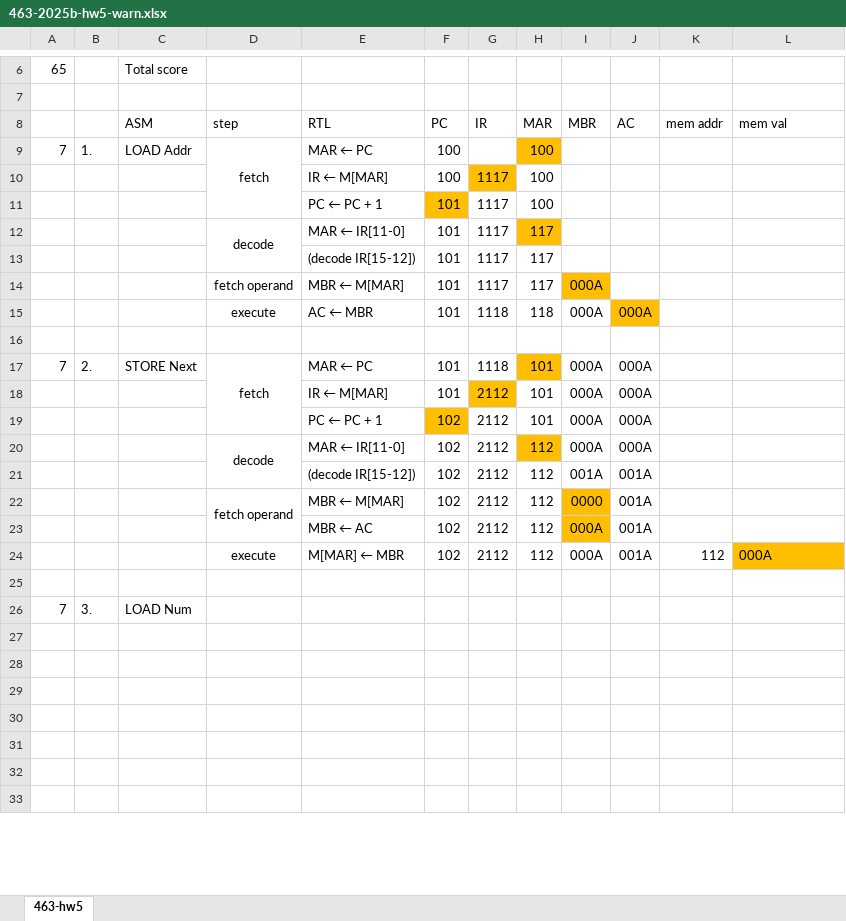
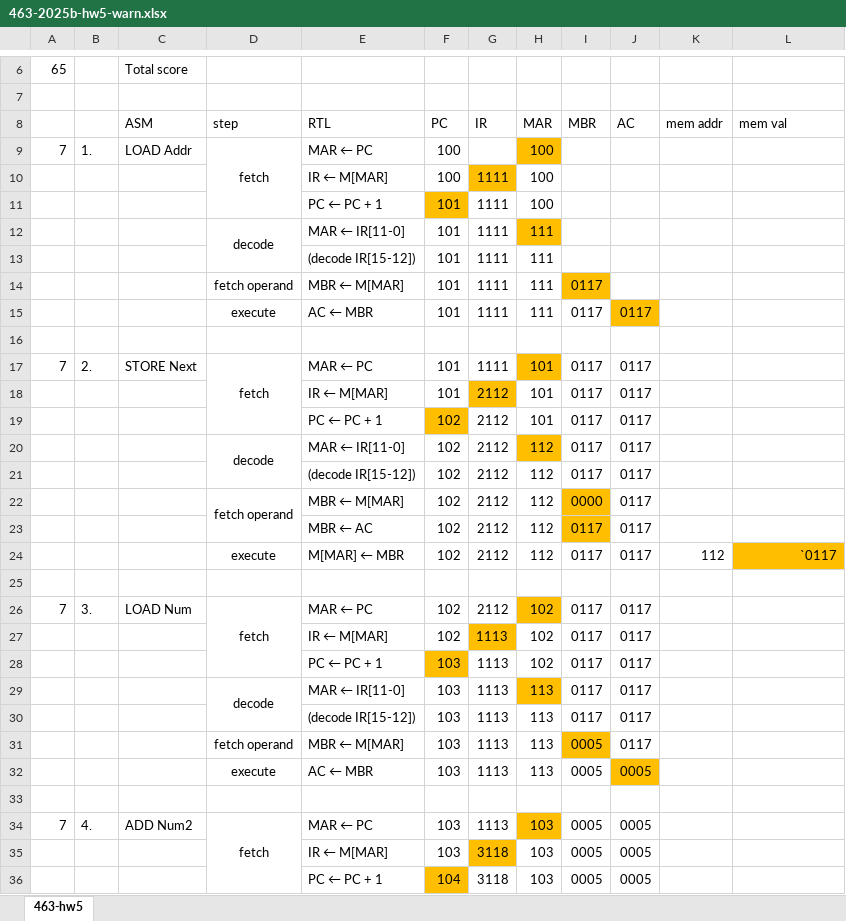
Before and after one commit to hgoose/Northern-Illinois-University-Computer-Science-Undergrad-2023, an Excel workbook: CS/courses/CS-463/assignments/5/463-2025b-hw5-warn.xlsx, sheet 463-hw5, drawn as a sheet; only a part is shown, gaps mark what is left out; the shorter side is filled out with more unchanged rows; values as stored, in another font and other column widths than the file's, no borders; removed rows and columns are numbered as before the commit, all else as after; the diff covers the shown part only; the diff names each change by its address in the sheet, - before the commit and + after, or states it on an @@ line.

```diff
--- a/CS/courses/CS-463/assignments/5/463-2025b-hw5-warn.xlsx (sheet 463-hw5)
+++ b/CS/courses/CS-463/assignments/5/463-2025b-hw5-warn.xlsx (sheet 463-hw5)
-G10:G14 (IR): 1117
+G10:G14 (IR): 1111
-H12:H14 (MAR): 117
+H12:H14 (MAR): 111
-I14 (MBR): 000A
+I14 (MBR): 0117
-row 15:  |  |  | execute | AC ← MBR | 101 | 1118 | 118 | 000A | 000A
+row 15:  |  |  | execute | AC ← MBR | 101 | 1111 | 111 | 0117 | 0117
-G17 (IR): 1118
+G17 (IR): 1111
-I17:I20 (MBR): 000A
+I17:I20 (MBR): 0117
-J17:J20 (AC): 000A
+J17:J20 (AC): 0117
-I21 (MBR): 001A
+I21 (MBR): 0117
-J21:J24 (AC): 001A
+J21:J24 (AC): 0117
-I23:I24 (MBR): 000A
+I23:I24 (MBR): 0117
-L24 (mem val): 000A
+L24 (mem val): `0117
-L24 alignment: left
+L24 alignment: right
-D26 (step): (empty)
+D26 (step): fetch
+D26:D28 merged
-E26 (RTL): (empty)
+E26 (RTL): MAR ← PC
-F26 (PC): (empty)
+F26 (PC): 102
-G26 (IR): (empty)
+G26 (IR): 2112
-H26 (MAR): (empty)
+H26 (MAR): 102
-H26 fill: none
+H26 fill: #FFBF00
-I26 (MBR): (empty)
+I26 (MBR): 0117
-J26 (AC): (empty)
+J26 (AC): 0117
+row 27:  |  |  |  | IR ← M[MAR] | 102 | 1113 | 102 | 0117 | 0117
+row 28:  |  |  |  | PC ← PC + 1 | 103 | 1113 | 102 | 0117 | 0117
+row 29:  |  |  | decode | MAR ← IR[11-0] | 103 | 1113 | 113 | 0117 | 0117
+row 30:  |  |  |  | (decode IR[15-12]) | 103 | 1113 | 113 | 0117 | 0117
+row 31:  |  |  | fetch operand | MBR ← M[MAR] | 103 | 1113 | 113 | 0005 | 0117
+row 32:  |  |  | execute | AC ← MBR | 103 | 1113 | 113 | 0005 | 0005
+row 34: 7 | 4. | ADD Num2 | fetch | MAR ← PC | 103 | 1113 | 103 | 0005 | 0005
+row 35:  |  |  |  | IR ← M[MAR] | 103 | 3118 | 103 | 0005 | 0005
+row 36:  |  |  |  | PC ← PC + 1 | 104 | 3118 | 103 | 0005 | 0005
```
Also changed, not shown: 41 added rows, 52 removed rows and 1 edited cell elsewhere in this sheet, 19 other files.
